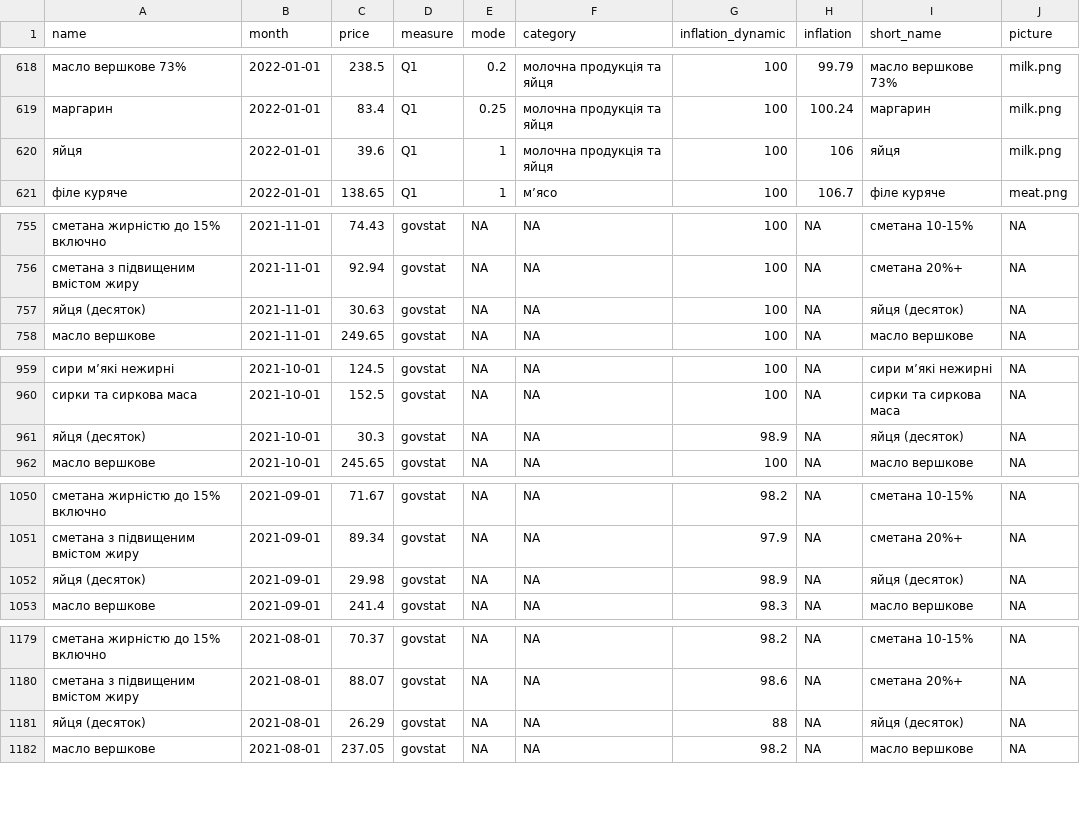
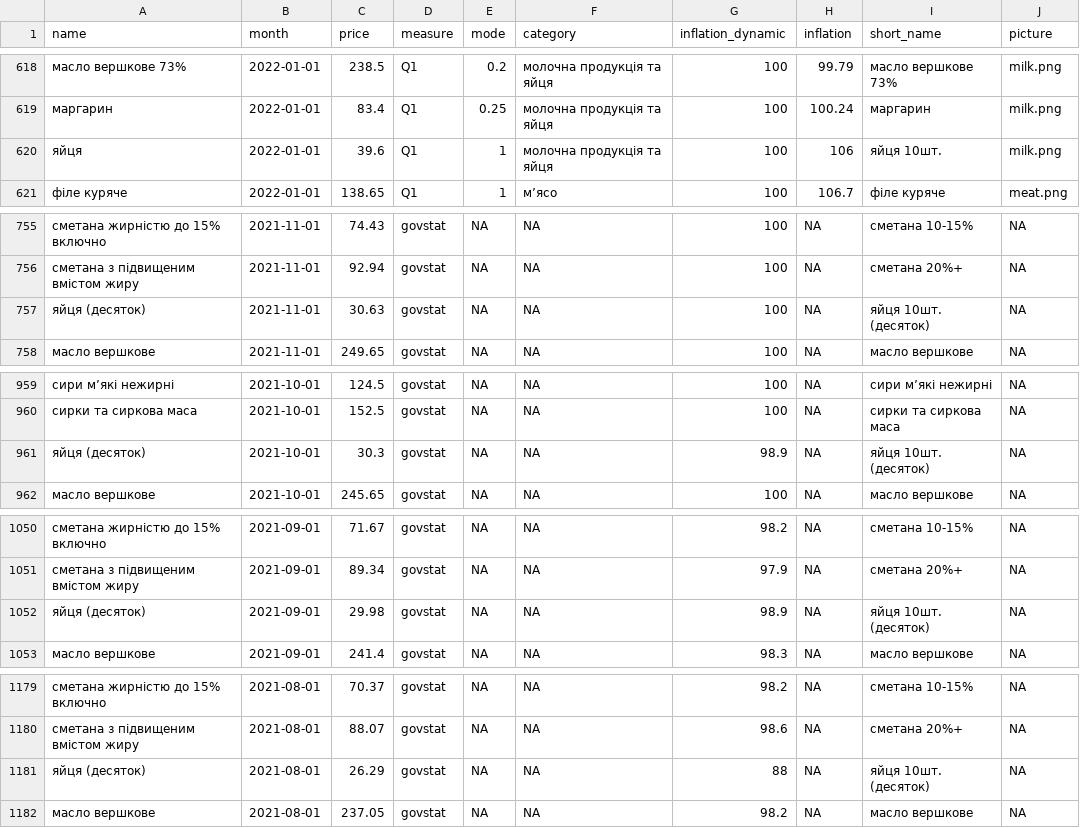
Before and after one commit to texty/food_prices, a CSV file: data/cpi_q1_median_january_2022_and_govstat_history.csv, drawn as a sheet; only a part is shown, gaps mark what is left out; the diff covers the shown part only.

```diff
--- a/data/cpi_q1_median_january_2022_and_govstat_history.csv
+++ b/data/cpi_q1_median_january_2022_and_govstat_history.csv
@@ -619,3 +619,3 @@
 "маргарин","2022-01-01",83.4,"Q1",0.25,"молочна продукція та яйця",100,100.24,"маргарин","milk.png"
-"яйця","2022-01-01",39.6,"Q1",1,"молочна продукція та яйця",100,106,"яйця","milk.png"
+"яйця","2022-01-01",39.6,"Q1",1,"молочна продукція та яйця",100,106,"яйця 10шт.","milk.png"
 "філе куряче","2022-01-01",138.65,"Q1",1,"м’ясо",100,106.7,"філе куряче","meat.png"
@@ -756,3 +756,3 @@
 "сметана з підвищеним вмістом жиру","2021-11-01",92.94,"govstat",NA,NA,100,NA,"сметана 20%+",NA
-"яйця (десяток)","2021-11-01",30.63,"govstat",NA,NA,100,NA,"яйця (десяток)",NA
+"яйця (десяток)","2021-11-01",30.63,"govstat",NA,NA,100,NA,"яйця 10шт. (десяток)",NA
 "масло вершкове","2021-11-01",249.65,"govstat",NA,NA,100,NA,"масло вершкове",NA
@@ -960,3 +960,3 @@
 "сирки та сиркова маса","2021-10-01",152.5,"govstat",NA,NA,100,NA,"сирки та сиркова маса",NA
-"яйця (десяток)","2021-10-01",30.3,"govstat",NA,NA,98.9,NA,"яйця (десяток)",NA
+"яйця (десяток)","2021-10-01",30.3,"govstat",NA,NA,98.9,NA,"яйця 10шт. (десяток)",NA
 "масло вершкове","2021-10-01",245.65,"govstat",NA,NA,100,NA,"масло вершкове",NA
@@ -1051,3 +1051,3 @@
 "сметана з підвищеним вмістом жиру","2021-09-01",89.34,"govstat",NA,NA,97.9,NA,"сметана 20%+",NA
-"яйця (десяток)","2021-09-01",29.98,"govstat",NA,NA,98.9,NA,"яйця (десяток)",NA
+"яйця (десяток)","2021-09-01",29.98,"govstat",NA,NA,98.9,NA,"яйця 10шт. (десяток)",NA
 "масло вершкове","2021-09-01",241.4,"govstat",NA,NA,98.3,NA,"масло вершкове",NA
@@ -1180,3 +1180,3 @@
 "сметана з підвищеним вмістом жиру","2021-08-01",88.07,"govstat",NA,NA,98.6,NA,"сметана 20%+",NA
-"яйця (десяток)","2021-08-01",26.29,"govstat",NA,NA,88,NA,"яйця (десяток)",NA
+"яйця (десяток)","2021-08-01",26.29,"govstat",NA,NA,88,NA,"яйця 10шт. (десяток)",NA
 "масло вершкове","2021-08-01",237.05,"govstat",NA,NA,98.2,NA,"масло вершкове",NA
```
Also changed, not shown: 6 edited cells elsewhere in this file, 3 other files.
